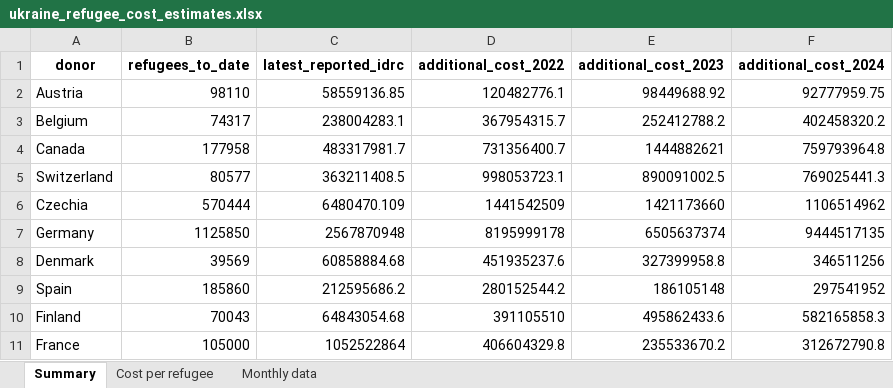
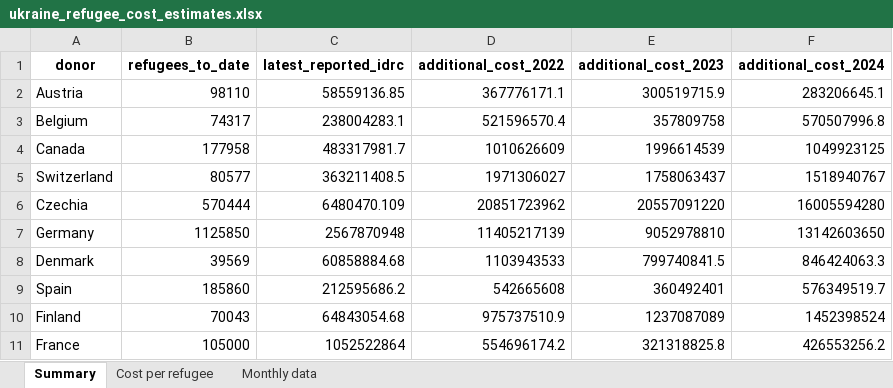
Before and after one commit to ONEcampaign/ukraine_oda_tracker, an Excel workbook: output/ukraine_refugee_cost_estimates.xlsx, sheet Summary, drawn as a sheet; only a part is shown; values as stored, in another font and other column widths than the file's, no borders; the diff covers the shown part only; the diff names each change by its address in the sheet, - before the commit and + after, or states it on an @@ line.

```diff
--- a/output/ukraine_refugee_cost_estimates.xlsx (sheet Summary)
+++ b/output/ukraine_refugee_cost_estimates.xlsx (sheet Summary)
-D2 (additional_cost_2022): 120482776.1
+D2 (additional_cost_2022): 367776171.1
-E2 (additional_cost_2023): 98449688.92
+E2 (additional_cost_2023): 300519715.9
-F2 (additional_cost_2024): 92777959.75
+F2 (additional_cost_2024): 283206645.1
-D3 (additional_cost_2022): 367954315.7
+D3 (additional_cost_2022): 521596570.4
-E3 (additional_cost_2023): 252412788.2
+E3 (additional_cost_2023): 357809758
-F3 (additional_cost_2024): 402458320.2
+F3 (additional_cost_2024): 570507996.8
-D4 (additional_cost_2022): 731356400.7
+D4 (additional_cost_2022): 1010626609
-E4 (additional_cost_2023): 1444882621
+E4 (additional_cost_2023): 1996614539
-F4 (additional_cost_2024): 759793964.8
+F4 (additional_cost_2024): 1049923125
-D5 (additional_cost_2022): 998053723.1
+D5 (additional_cost_2022): 1971306027
-E5 (additional_cost_2023): 890091002.5
+E5 (additional_cost_2023): 1758063437
-F5 (additional_cost_2024): 769025441.3
+F5 (additional_cost_2024): 1518940767
-D6 (additional_cost_2022): 1441542509
+D6 (additional_cost_2022): 20851723962
-E6 (additional_cost_2023): 1421173660
+E6 (additional_cost_2023): 20557091220
-F6 (additional_cost_2024): 1106514962
+F6 (additional_cost_2024): 16005594280
-D7 (additional_cost_2022): 8195999178
+D7 (additional_cost_2022): 11405217139
-E7 (additional_cost_2023): 6505637374
+E7 (additional_cost_2023): 9052978810
-F7 (additional_cost_2024): 9444517135
+F7 (additional_cost_2024): 13142603650
-D8 (additional_cost_2022): 451935237.6
+D8 (additional_cost_2022): 1103943533
-E8 (additional_cost_2023): 327399958.8
+E8 (additional_cost_2023): 799740841.5
-F8 (additional_cost_2024): 346511256
+F8 (additional_cost_2024): 846424063.3
-D9 (additional_cost_2022): 280152544.2
+D9 (additional_cost_2022): 542665608
-E9 (additional_cost_2023): 186105148
+E9 (additional_cost_2023): 360492401
-F9 (additional_cost_2024): 297541952
+F9 (additional_cost_2024): 576349519.7
-D10 (additional_cost_2022): 391105510
+D10 (additional_cost_2022): 975737510.9
-E10 (additional_cost_2023): 495862433.6
+E10 (additional_cost_2023): 1237087089
-F10 (additional_cost_2024): 582165858.3
+F10 (additional_cost_2024): 1452398524
-D11 (additional_cost_2022): 406604329.8
+D11 (additional_cost_2022): 554696174.2
-E11 (additional_cost_2023): 235533670.2
+E11 (additional_cost_2023): 321318825.8
-F11 (additional_cost_2024): 312672790.8
+F11 (additional_cost_2024): 426553256.2
```
Also changed, not shown: 52 edited cells elsewhere in this sheet, sheet Cost per refugee, 11 other files.
